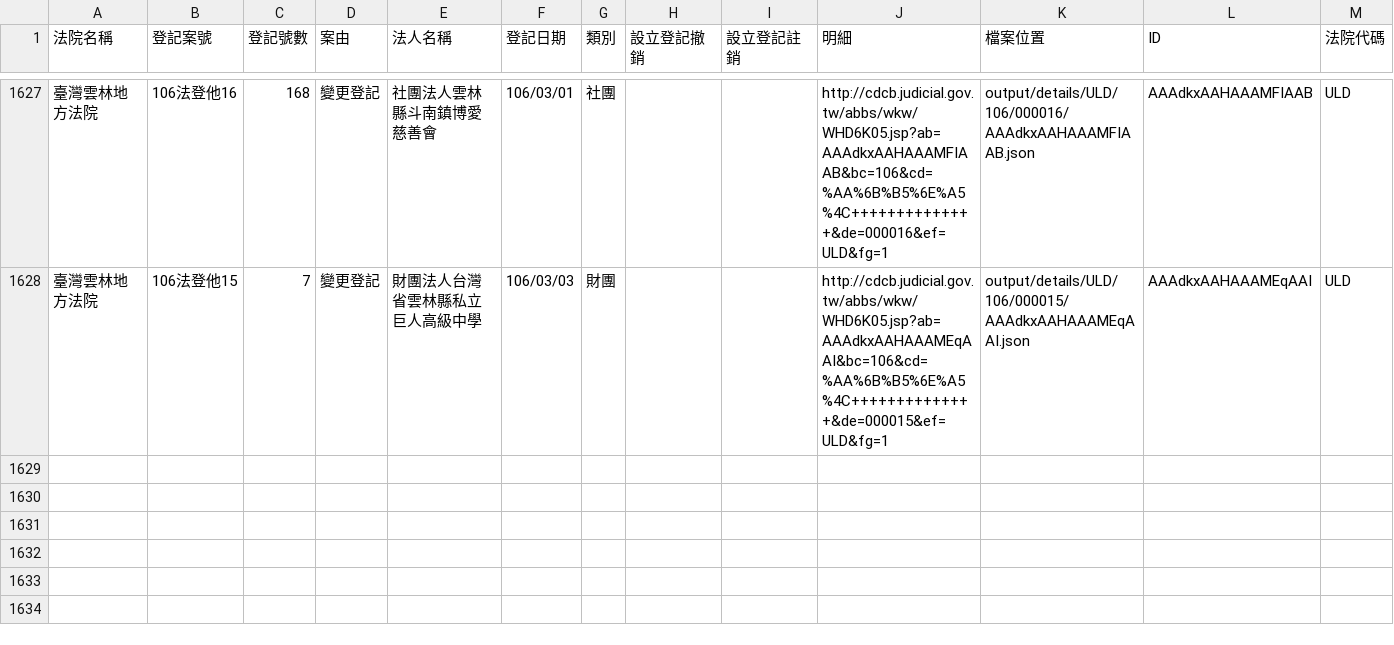
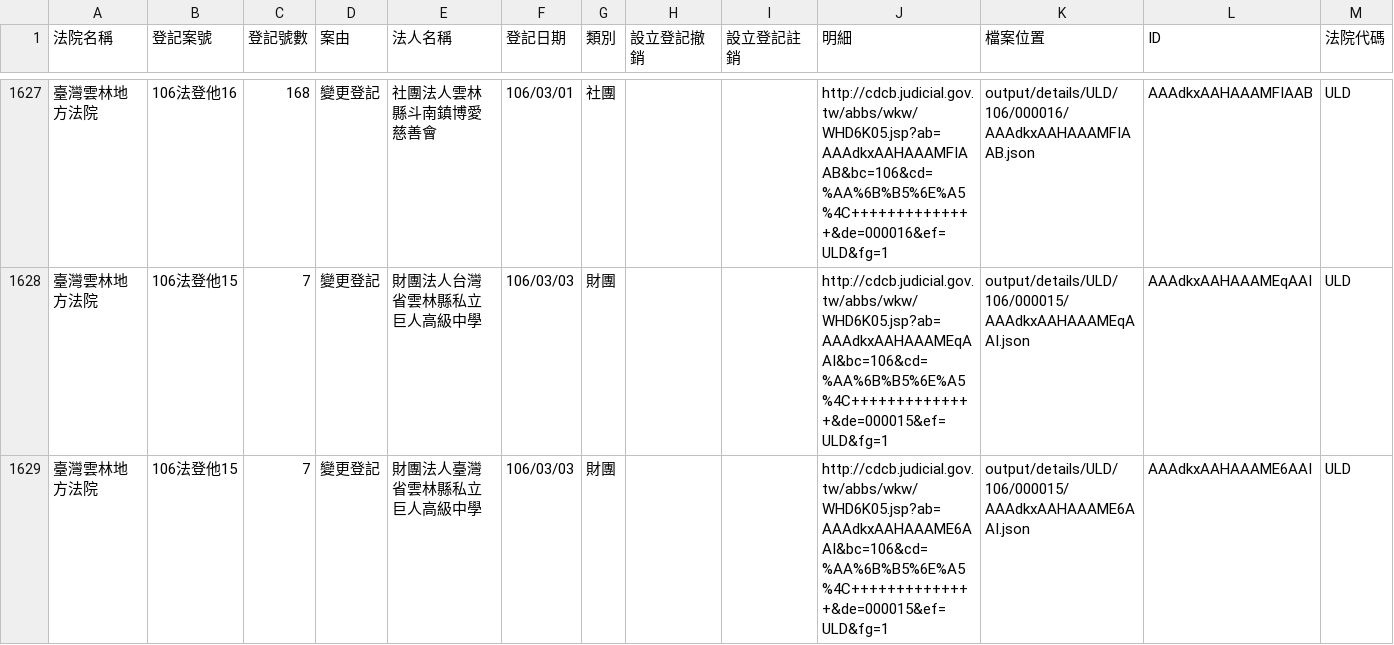
Before and after one commit to g0v/foundationtw, a CSV file: output/lists/ULD.csv, drawn as a sheet; only a part is shown, gaps mark what is left out.

```diff
--- a/output/lists/ULD.csv
+++ b/output/lists/ULD.csv
@@ -1628 +1628,2 @@
 臺灣雲林地方法院,106法登他15,7,變更登記,財團法人台灣省雲林縣私立巨人高級中學,106/03/03,財團,,,http://cdcb.judicial.gov.tw/abbs/wkw/WHD6K05.jsp?ab=AAAdkxAAHAAAMEqAAI&bc=106&cd=%AA%6B%B5%6E%A5%4C++++++++++++++&de=000015&ef=ULD&fg=1,output/details/ULD/106/000015/AAAdkxAAHAAAMEqAAI.json,AAAdkxAAHAAAMEqAAI,ULD
+臺灣雲林地方法院,106法登他15,7,變更登記,財團法人臺灣省雲林縣私立巨人高級中學,106/03/03,財團,,,http://cdcb.judicial.gov.tw/abbs/wkw/WHD6K05.jsp?ab=AAAdkxAAHAAAME6AAI&bc=106&cd=%AA%6B%B5%6E%A5%4C++++++++++++++&de=000015&ef=ULD&fg=1,output/details/ULD/106/000015/AAAdkxAAHAAAME6AAI.json,AAAdkxAAHAAAME6AAI,ULD
```
Also changed, not shown: output/lists/CTD.csv, 49 other files.
